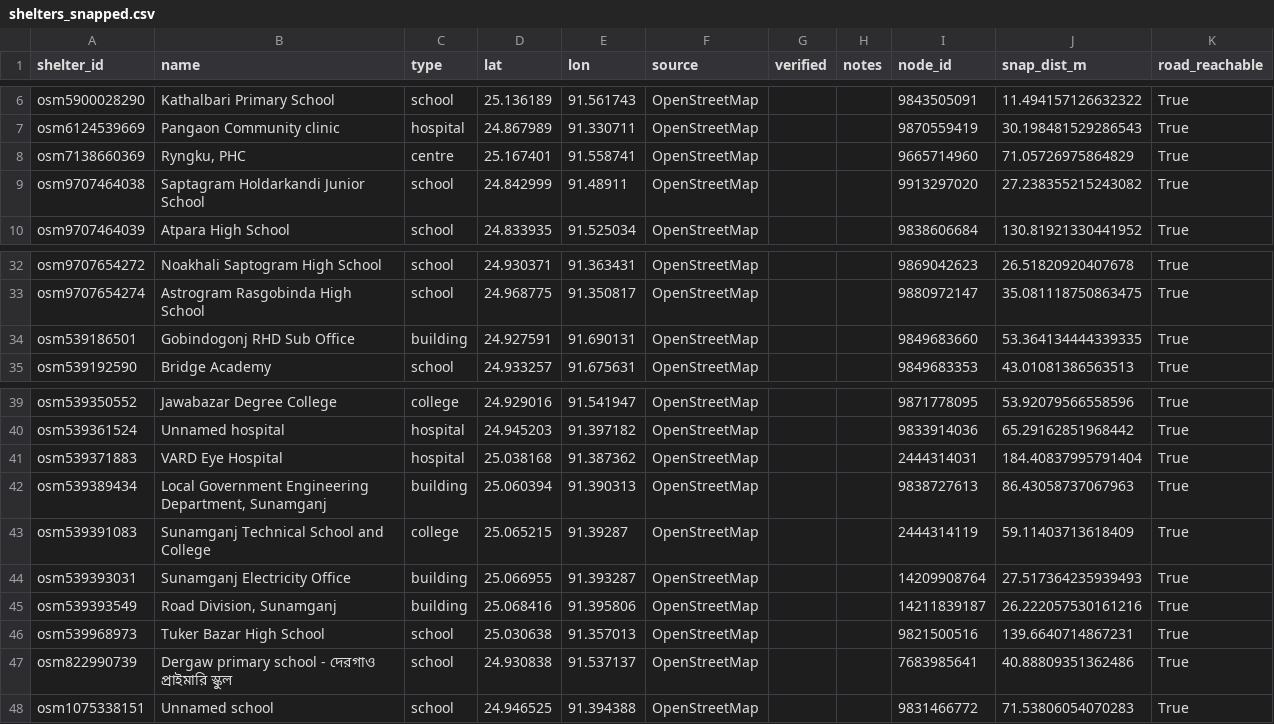
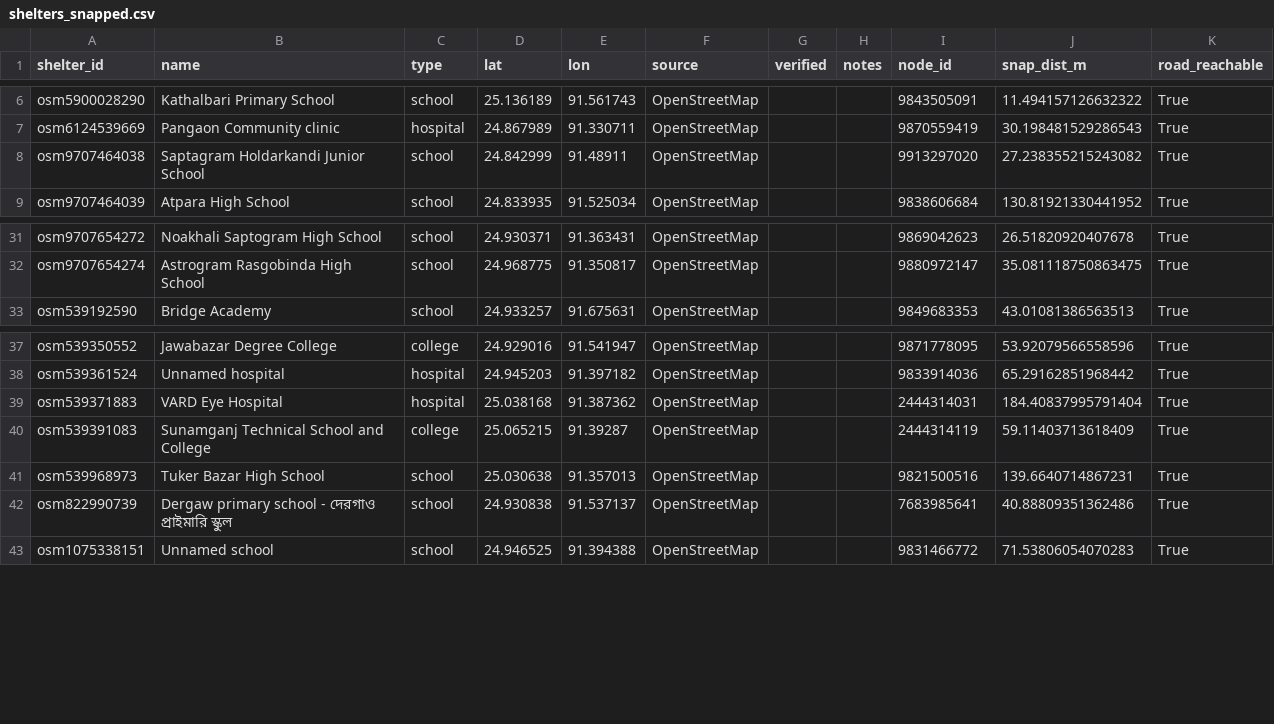
Before and after one commit to nadiasupti/SafeWindow, a CSV file: data/live/results/shelters_snapped.csv, drawn as a sheet; only a part is shown, gaps mark what is left out.

Commit message:
Merge labib shelter-checklist work into nadia
Keep drop_rejected shelter filtering and checklist updates; take nadia's
regenerated manifest/exit routes and its removal of the old submission docs.

```diff
--- a/data/live/results/shelters_snapped.csv
+++ b/data/live/results/shelters_snapped.csv
@@ -7,3 +7,2 @@ osm5900028290,Kathalbari Primary School,school,25.136189,91.561743,OpenStreetMap
 osm6124539669,Pangaon Community clinic,hospital,24.867989,91.330711,OpenStreetMap,,,9870559419,30.198481529286543,True
-osm7138660369,"Ryngku, PHC",centre,25.167401,91.558741,OpenStreetMap,,,9665714960,71.05726975864829,True
 osm9707464038,Saptagram Holdarkandi Junior School,school,24.842999,91.48911,OpenStreetMap,,,9913297020,27.238355215243082,True
@@ -33,3 +32,2 @@ osm9707654272,Noakhali Saptogram High School,school,24.930371,91.363431,OpenStre
 osm9707654274,Astrogram Rasgobinda High School,school,24.968775,91.350817,OpenStreetMap,,,9880972147,35.081118750863475,True
-osm539186501,Gobindogonj RHD Sub Office,building,24.927591,91.690131,OpenStreetMap,,,9849683660,53.364134444339335,True
 osm539192590,Bridge Academy,school,24.933257,91.675631,OpenStreetMap,,,9849683353,43.01081386563513,True
@@ -41,6 +39,3 @@ osm539361524,Unnamed hospital,hospital,24.945203,91.397182,OpenStreetMap,,,98339
 osm539371883,VARD Eye Hospital,hospital,25.038168,91.387362,OpenStreetMap,,,2444314031,184.40837995791404,True
-osm539389434,"Local Government Engineering Department, Sunamganj",building,25.060394,91.390313,OpenStreetMap,,,9838727613,86.43058737067963,True
 osm539391083,Sunamganj Technical School and College,college,25.065215,91.39287,OpenStreetMap,,,2444314119,59.11403713618409,True
-osm539393031,Sunamganj Electricity Office,building,25.066955,91.393287,OpenStreetMap,,,14209908764,27.517364235939493,True
-osm539393549,"Road Division, Sunamganj",building,25.068416,91.395806,OpenStreetMap,,,14211839187,26.222057530161216,True
 osm539968973,Tuker Bazar High School,school,25.030638,91.357013,OpenStreetMap,,,9821500516,139.6640714867231,True
```
Also changed, not shown: 9 other files.
